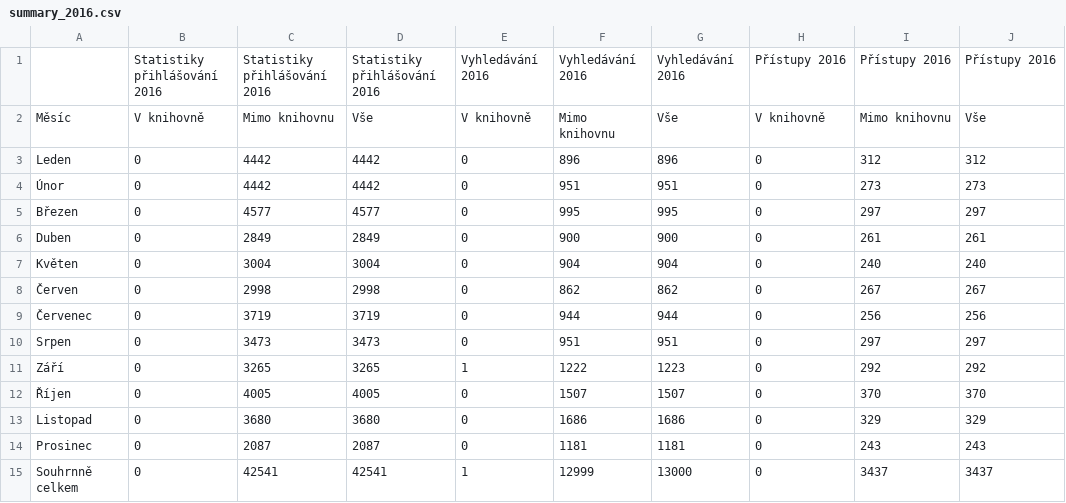
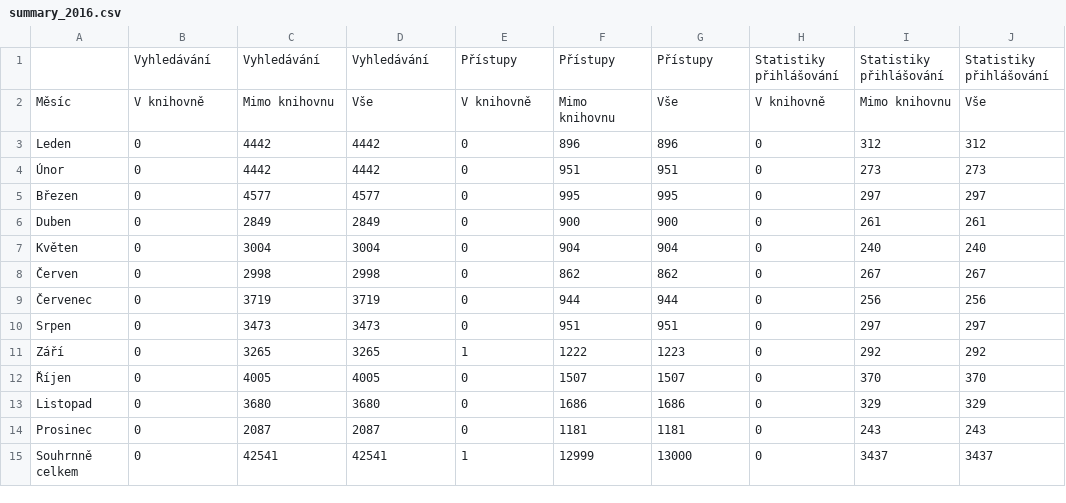
Before and after one commit to whaypr/statistiky-knihovna-susice, a CSV file: semestral_work/data/months/summary_2016.csv, drawn as a sheet.

```diff
--- a/semestral_work/data/months/summary_2016.csv
+++ b/semestral_work/data/months/summary_2016.csv
@@ -1,2 +1,2 @@
-,Statistiky přihlášování 2016,Statistiky přihlášování 2016,Statistiky přihlášování 2016,Vyhledávání 2016,Vyhledávání 2016,Vyhledávání 2016,Přístupy 2016,Přístupy 2016,Přístupy 2016
+,Vyhledávání,Vyhledávání,Vyhledávání,Přístupy,Přístupy,Přístupy,Statistiky přihlášování,Statistiky přihlášování,Statistiky přihlášování
 Měsíc,V knihovně,Mimo knihovnu,Vše,V knihovně,Mimo knihovnu,Vše,V knihovně,Mimo knihovnu,Vše
```
Also changed, not shown: semestral_work/data/months/summary_2015.csv, semestral_work/data/months/summary_2017.csv, 23 other files.
